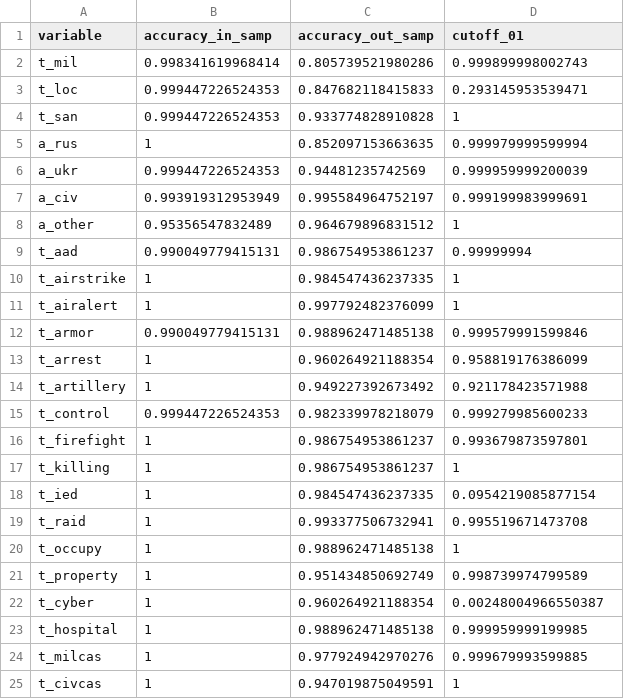
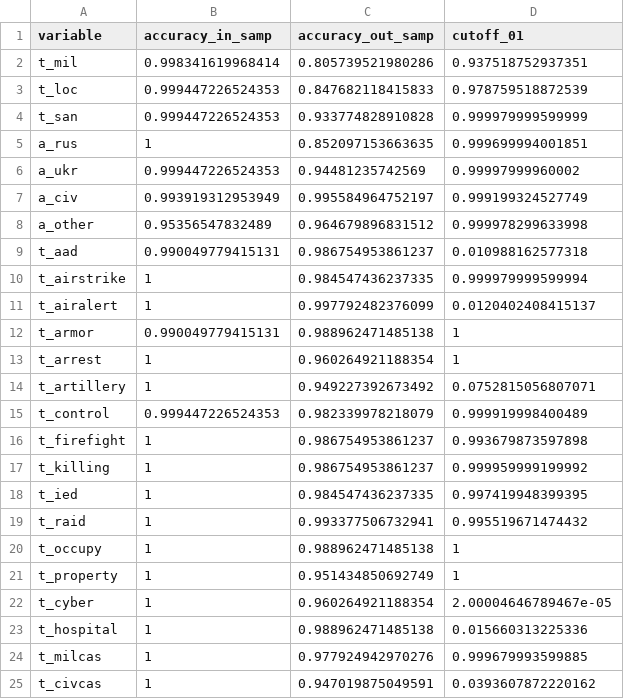
Before and after one commit to zhukovyuri/VIINA, a CSV file: Diagnostics/auc_latest.csv, drawn as a sheet.

Commit message:
Data update

```diff
--- a/Diagnostics/auc_latest.csv
+++ b/Diagnostics/auc_latest.csv
@@ -1,25 +1,25 @@
 variable,accuracy_in_samp,accuracy_out_samp,cutoff_01
-t_mil,0.998341619968414,0.805739521980286,0.999899998002743
-t_loc,0.999447226524353,0.847682118415833,0.293145953539471
-t_san,0.999447226524353,0.933774828910828,1
-a_rus,1,0.852097153663635,0.999979999599994
-a_ukr,0.999447226524353,0.94481235742569,0.999959999200039
-a_civ,0.993919312953949,0.995584964752197,0.999199983999691
-a_other,0.95356547832489,0.964679896831512,1
-t_aad,0.990049779415131,0.986754953861237,0.99999994
-t_airstrike,1,0.984547436237335,1
-t_airalert,1,0.997792482376099,1
-t_armor,0.990049779415131,0.988962471485138,0.999579991599846
-t_arrest,1,0.960264921188354,0.958819176386099
-t_artillery,1,0.949227392673492,0.921178423571988
-t_control,0.999447226524353,0.982339978218079,0.999279985600233
-t_firefight,1,0.986754953861237,0.993679873597801
-t_killing,1,0.986754953861237,1
-t_ied,1,0.984547436237335,0.0954219085877154
-t_raid,1,0.993377506732941,0.995519671473708
+t_mil,0.998341619968414,0.805739521980286,0.937518752937351
+t_loc,0.999447226524353,0.847682118415833,0.978759518872539
+t_san,0.999447226524353,0.933774828910828,0.999979999599999
+a_rus,1,0.852097153663635,0.999699994001851
+a_ukr,0.999447226524353,0.94481235742569,0.99997999960002
+a_civ,0.993919312953949,0.995584964752197,0.999199324527749
+a_other,0.95356547832489,0.964679896831512,0.999978299633998
+t_aad,0.990049779415131,0.986754953861237,0.010988162577318
+t_airstrike,1,0.984547436237335,0.999979999599994
+t_airalert,1,0.997792482376099,0.0120402408415137
+t_armor,0.990049779415131,0.988962471485138,1
+t_arrest,1,0.960264921188354,1
+t_artillery,1,0.949227392673492,0.0752815056807071
+t_control,0.999447226524353,0.982339978218079,0.999919998400489
+t_firefight,1,0.986754953861237,0.993679873597898
+t_killing,1,0.986754953861237,0.999959999199992
+t_ied,1,0.984547436237335,0.997419948399395
+t_raid,1,0.993377506732941,0.995519671474432
 t_occupy,1,0.988962471485138,1
-t_property,1,0.951434850692749,0.998739974799589
-t_cyber,1,0.960264921188354,0.00248004966550387
-t_hospital,1,0.988962471485138,0.999959999199985
+t_property,1,0.951434850692749,1
+t_cyber,1,0.960264921188354,2.00004646789467e-05
+t_hospital,1,0.988962471485138,0.015660313225336
 t_milcas,1,0.977924942970276,0.999679993599885
-t_civcas,1,0.947019875049591,1
+t_civcas,1,0.947019875049591,0.0393607872220162
```
Also changed, not shown: 9 other files.
